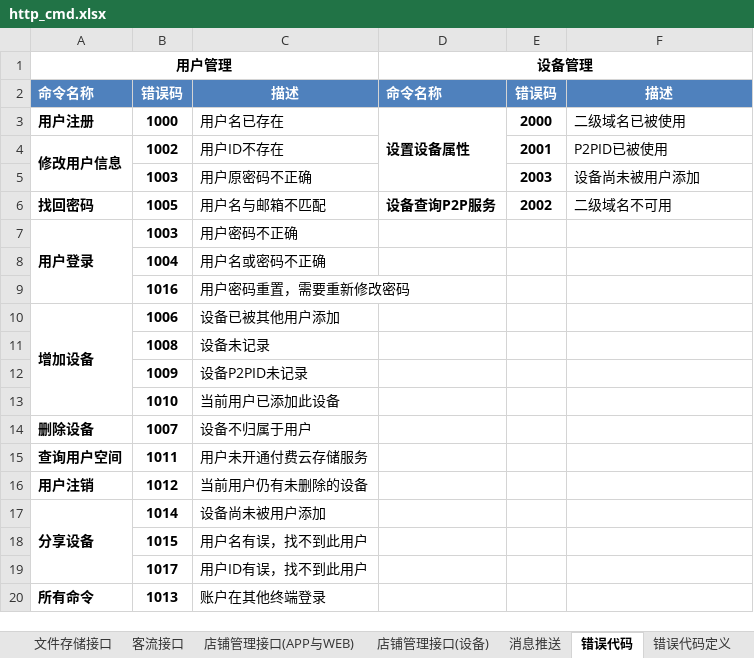
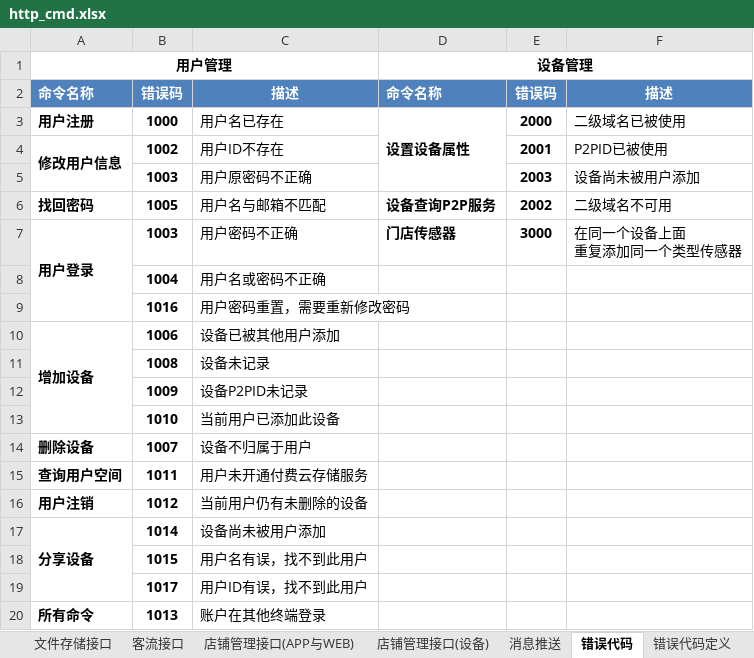
Before and after one commit to GSIL-Monitor/aicode, an Excel workbook: script/http_cmd.xlsx, sheet 错误代码, drawn as a sheet; values as stored, in another font and other column widths than the file's, no borders; ↵ is a line break in a cell; the diff names each change by its address in the sheet, - before the commit and + after, or states it on an @@ line.

```diff
--- a/script/http_cmd.xlsx (sheet 错误代码)
+++ b/script/http_cmd.xlsx (sheet 错误代码)
-D7: (empty)
+D7: 门店传感器
-E7: (empty)
+E7: 3000
-F7: (empty)
+F7: 在同一个设备上面 ↵ 重复添加同一个类型传感器
```
Also changed, not shown: sheet http用户管理接口, sheet 店铺管理接口(APP与WEB), sheet 店铺管理接口(设备), sheet http设备管理接口, 29 other files.
